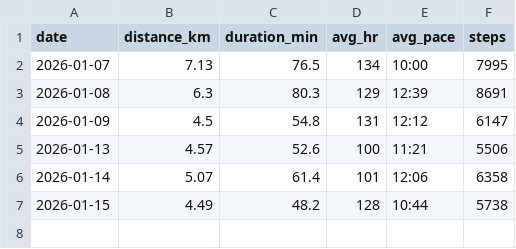
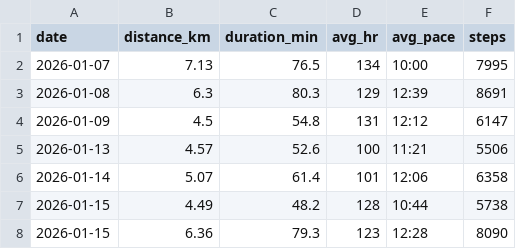
Before and after one commit to Shamanthkrishna/endurance-log, a CSV file: data/metrics.csv, drawn as a sheet.

Commit message:
Add new metrics entry for 2026-01-15

```diff
--- a/data/metrics.csv
+++ b/data/metrics.csv
@@ -7 +7,2 @@ date,distance_km,duration_min,avg_hr,avg_pace,steps
 2026-01-15,4.49,48.2,128,10:44,5738
+2026-01-15,6.36,79.3,123,12:28,8090
```
